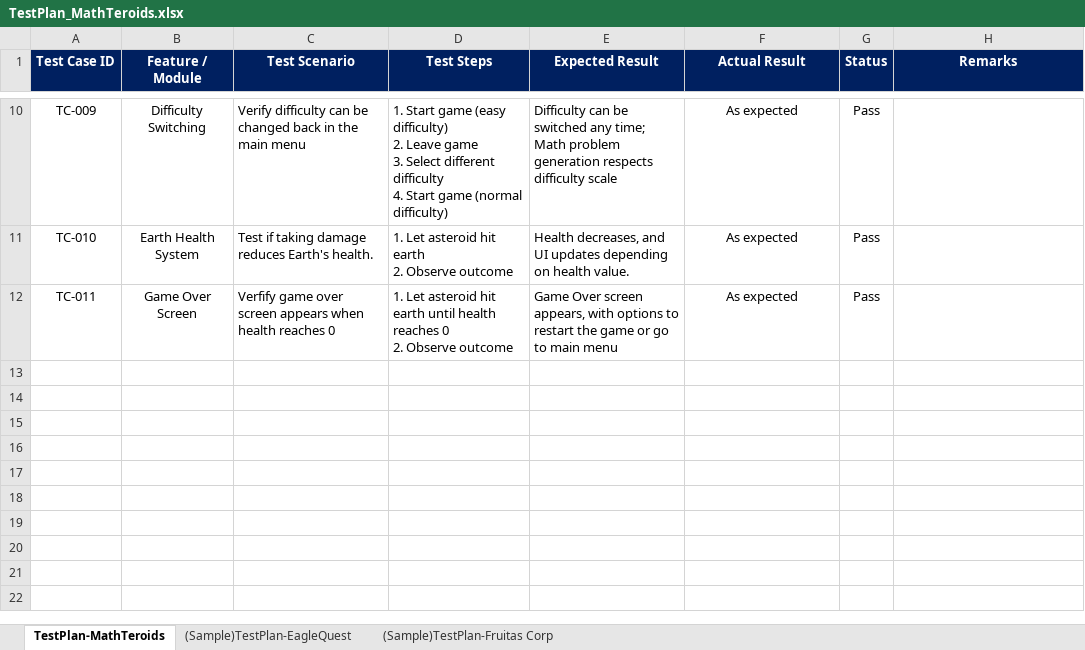
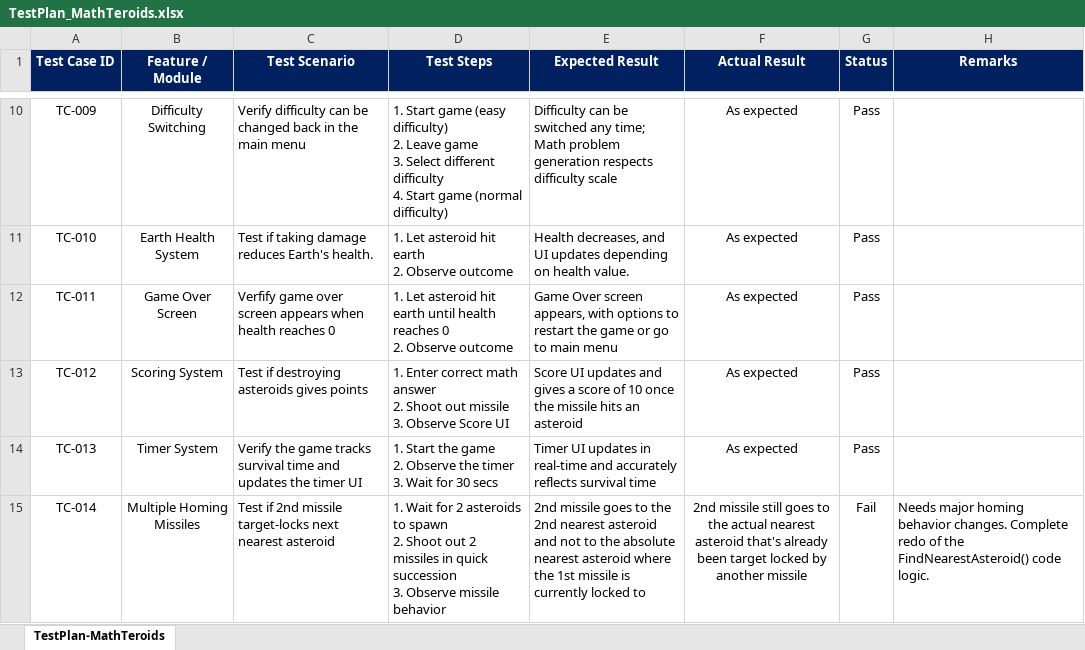
Before and after one commit to KobeOgang/Math-teroids, an Excel workbook: TestPlan_MathTeroids.xlsx, sheet TestPlan-MathTeroids, drawn as a sheet; only a part is shown, gaps mark what is left out; values as stored, in another font and other column widths than the file's, no borders; ↵ is a line break in a cell; the diff names each change by its address in the sheet, - before the commit and + after, or states it on an @@ line.

```diff
--- a/TestPlan_MathTeroids.xlsx (sheet TestPlan-MathTeroids)
+++ b/TestPlan_MathTeroids.xlsx (sheet TestPlan-MathTeroids)
-sheet tab: (Sample)TestPlan-EagleQuest
-sheet tab: (Sample)TestPlan-Fruitas Corp
+row 13: TC-012 | Scoring System | Test if destroying asteroids gives points | 1. Enter correct math answer ↵ 2. Shoot out missile ↵ 3. Observe Score UI | Score UI updates and gives a score of 10 once the missile hits an asteroid | As expected | Pass
+row 14: TC-013 | Timer System | Verify the game tracks survival time and updates the timer UI | 1. Start the game ↵ 2. Observe the timer ↵ 3. Wait for 30 secs | Timer UI updates in real-time and accurately reflects survival time | As expected | Pass
+row 15: TC-014 | Multiple Homing Missiles | Test if 2nd missile target-locks next nearest asteroid | 1. Wait for 2 asteroids to spawn ↵ 2. Shoot out 2 missiles in quick succession ↵ 3. Observe missile behavior | 2nd missile goes to the 2nd nearest asteroid and not to the absolute nearest asteroid where the 1st missile is currently locked to | 2nd missile still goes to the actual nearest asteroid that's already been target locked by another missile | Fail | Needs major homing behavior changes. Complete redo of the FindNearestAsteroid() code logic.
```
